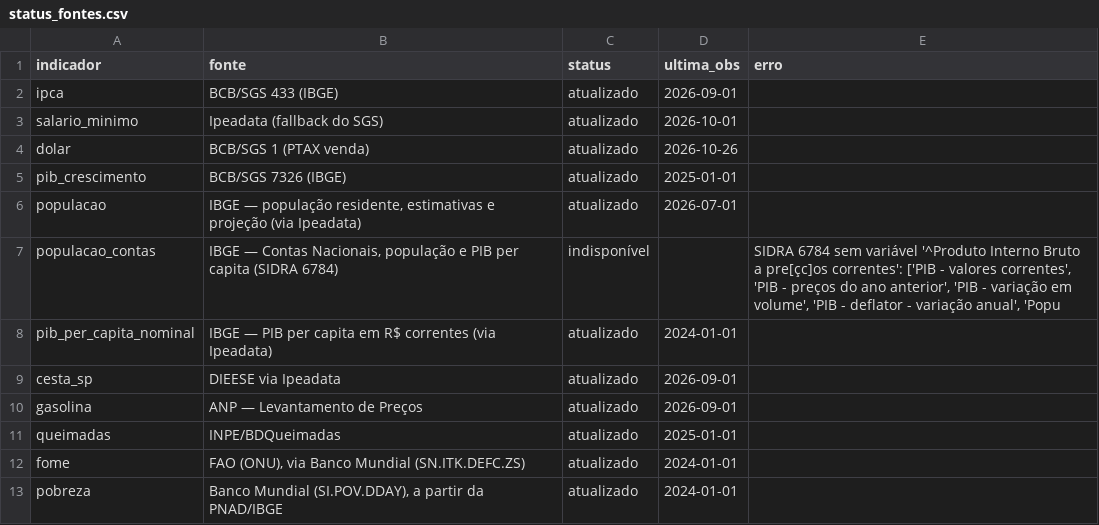
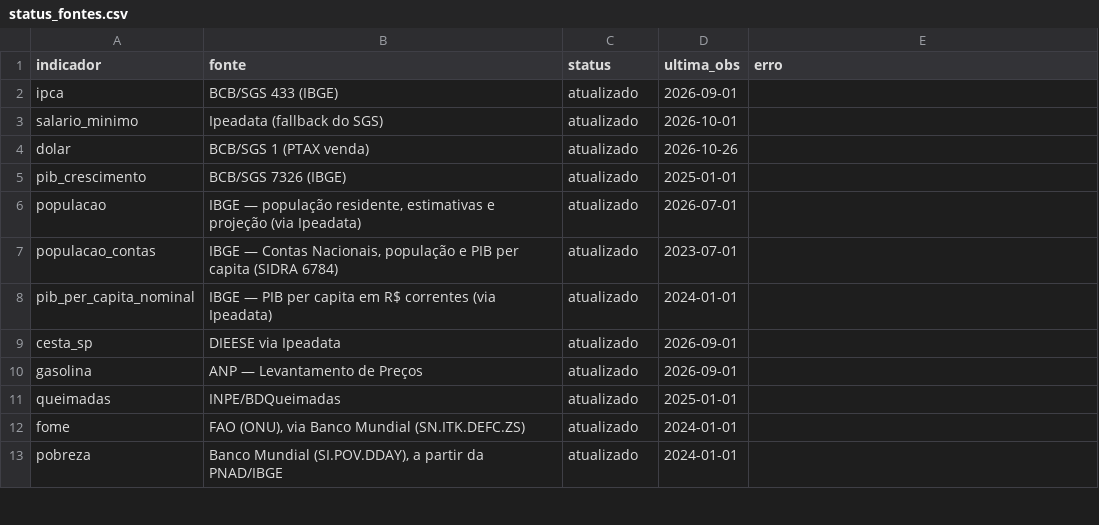
Before and after one commit to dayanaisilva/painel-brasil, a CSV file: data/status_fontes.csv, drawn as a sheet; only a part is shown.

```diff
--- a/data/status_fontes.csv
+++ b/data/status_fontes.csv
@@ -6,3 +6,3 @@ pib_crescimento,BCB/SGS 7326 (IBGE),atualizado,2025-01-01,
 populacao,"IBGE — população residente, estimativas e projeção (via Ipeadata)",atualizado,2026-07-01,
-populacao_contas,"IBGE — Contas Nacionais, população e PIB per capita (SIDRA 6784)",indisponível,,"SIDRA 6784 sem variável '^Produto Interno Bruto a pre[çc]os correntes': ['PIB - valores correntes', 'PIB - preços do ano anterior', 'PIB - variação em volume', 'PIB - deflator - variação anual', 'Popu"
+populacao_contas,"IBGE — Contas Nacionais, população e PIB per capita (SIDRA 6784)",atualizado,2023-07-01,
 pib_per_capita_nominal,IBGE — PIB per capita em R$ correntes (via Ipeadata),atualizado,2024-01-01,
```
Also changed, not shown: data/descoberta/prodes_notas.csv, data/processed/pib_per_capita.csv, 4 other files.
